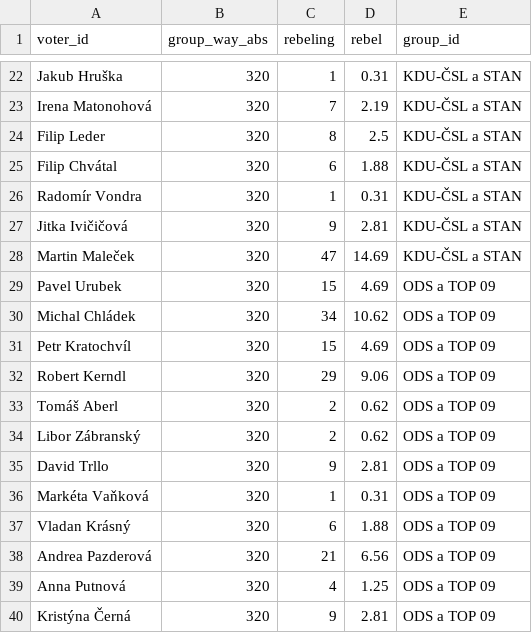
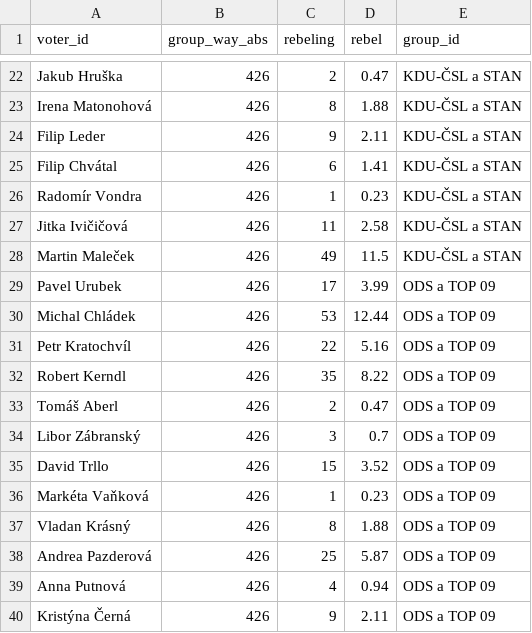
Before and after one commit to michalskop/cz-municipalities-votes-2022-2026, a CSV file: brno/data/rebelity.v1.csv, drawn as a sheet; only a part is shown, gaps mark what is left out; the diff covers the shown part only; the diff names each change by its address in the sheet, - before the commit and + after, or states it on an @@ line.

```diff
--- a/brno/data/rebelity.v1.csv
+++ b/brno/data/rebelity.v1.csv
-B22:B40 (group_way_abs): 320
+B22:B40 (group_way_abs): 426
-C22 (rebeling): 1
+C22 (rebeling): 2
-D22 (rebel): 0.31
+D22 (rebel): 0.47
-C23 (rebeling): 7
+C23 (rebeling): 8
-D23 (rebel): 2.19
+D23 (rebel): 1.88
-C24 (rebeling): 8
+C24 (rebeling): 9
-D24 (rebel): 2.5
+D24 (rebel): 2.11
-D25 (rebel): 1.88
+D25 (rebel): 1.41
-D26 (rebel): 0.31
+D26 (rebel): 0.23
-C27 (rebeling): 9
+C27 (rebeling): 11
-D27 (rebel): 2.81
+D27 (rebel): 2.58
-C28 (rebeling): 47
+C28 (rebeling): 49
-D28 (rebel): 14.69
+D28 (rebel): 11.5
-C29 (rebeling): 15
+C29 (rebeling): 17
-D29 (rebel): 4.69
+D29 (rebel): 3.99
-C30 (rebeling): 34
+C30 (rebeling): 53
-D30 (rebel): 10.62
+D30 (rebel): 12.44
-C31 (rebeling): 15
+C31 (rebeling): 22
-D31 (rebel): 4.69
+D31 (rebel): 5.16
-C32 (rebeling): 29
+C32 (rebeling): 35
-D32 (rebel): 9.06
+D32 (rebel): 8.22
-D33 (rebel): 0.62
+D33 (rebel): 0.47
-C34 (rebeling): 2
+C34 (rebeling): 3
-D34 (rebel): 0.62
+D34 (rebel): 0.7
-C35 (rebeling): 9
+C35 (rebeling): 15
-D35 (rebel): 2.81
+D35 (rebel): 3.52
-D36 (rebel): 0.31
+D36 (rebel): 0.23
-C37 (rebeling): 6
+C37 (rebeling): 8
-C38 (rebeling): 21
+C38 (rebeling): 25
-D38 (rebel): 6.56
+D38 (rebel): 5.87
-D39 (rebel): 1.25
+D39 (rebel): 0.94
-D40 (rebel): 2.81
+D40 (rebel): 2.11
```
Also changed, not shown: 95 edited cells elsewhere in this file, brno/data/attendance.v1.csv, brno/data/govity.v1.csv, 6 other files.
